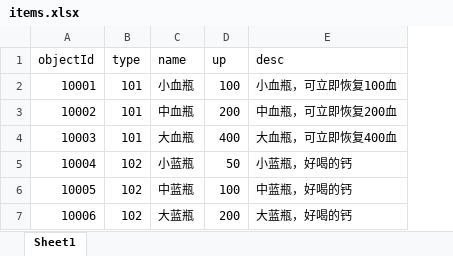
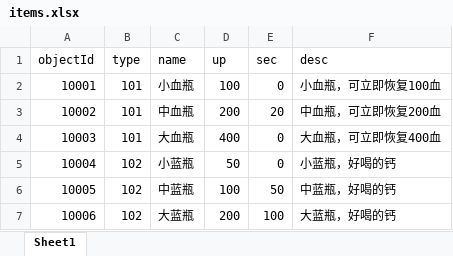
Before and after one commit to Heiku/gameserver, an Excel workbook: src/main/resources/csv/items.xlsx, sheet Sheet1, drawn as a sheet; values as stored, in another font and other column widths than the file's, no borders; the diff names each change by its address in the sheet, - before the commit and + after, or states it on an @@ line.

```diff
--- a/src/main/resources/csv/items.xlsx (sheet Sheet1)
+++ b/src/main/resources/csv/items.xlsx (sheet Sheet1)
+column E (sec), rows 2-7: 0 | 20 | 0 | 0 | 50 | 100
```
Also changed, not shown: 27 other files.
